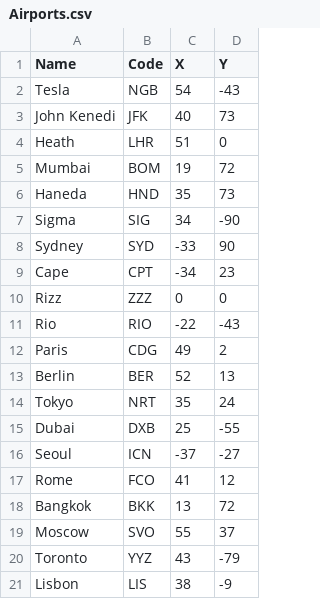
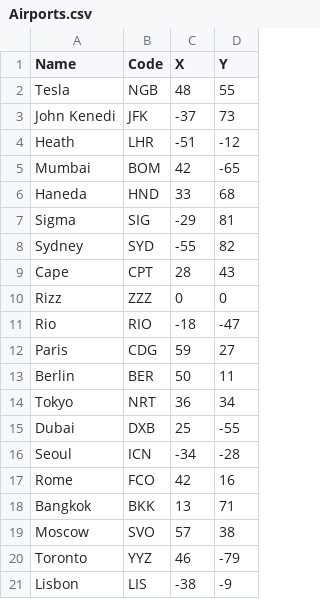
Before and after one commit to xGogax/Flight-Simulation, a CSV file: csvFile/Airports.csv, drawn as a sheet; only a part is shown; the diff covers the shown part only.

```diff
--- a/csvFile/Airports.csv
+++ b/csvFile/Airports.csv
@@ -1,21 +1,21 @@
 Name,Code,X,Y
-Tesla,NGB,54,-43
-John Kenedi,JFK,40,73
-Heath,LHR,51,0
-Mumbai,BOM,19,72
-Haneda,HND,35,73
-Sigma,SIG,34,-90
-Sydney,SYD,-33,90
-Cape,CPT,-34,23
+Tesla,NGB,48,55
+John Kenedi,JFK,-37,73
+Heath,LHR,-51,-12
+Mumbai,BOM,42,-65
+Haneda,HND,33,68
+Sigma,SIG,-29,81
+Sydney,SYD,-55,82
+Cape,CPT,28,43
 Rizz,ZZZ,0,0
-Rio,RIO,-22,-43
-Paris,CDG,49,2
-Berlin,BER,52,13
-Tokyo,NRT,35,24
+Rio,RIO,-18,-47
+Paris,CDG,59,27
+Berlin,BER,50,11
+Tokyo,NRT,36,34
 Dubai,DXB,25,-55
-Seoul,ICN,-37,-27
-Rome,FCO,41,12
-Bangkok,BKK,13,72
-Moscow,SVO,55,37
-Toronto,YYZ,43,-79
-Lisbon,LIS,38,-9
+Seoul,ICN,-34,-28
+Rome,FCO,42,16
+Bangkok,BKK,13,71
+Moscow,SVO,57,38
+Toronto,YYZ,46,-79
+Lisbon,LIS,-38,-9
```
Also changed, not shown: 8 edited cells elsewhere in this file, 6 other files.
